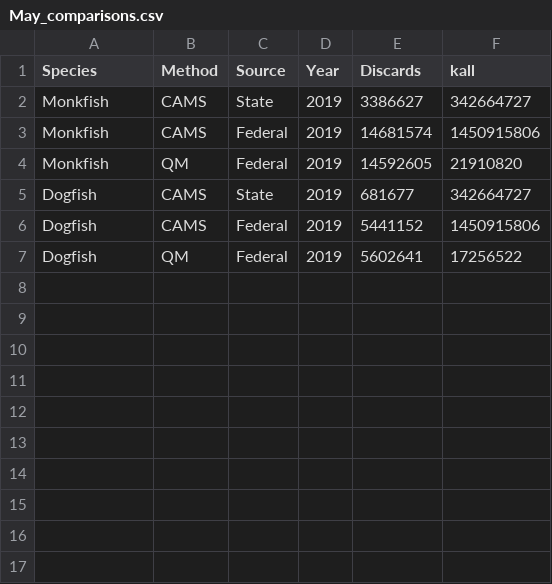
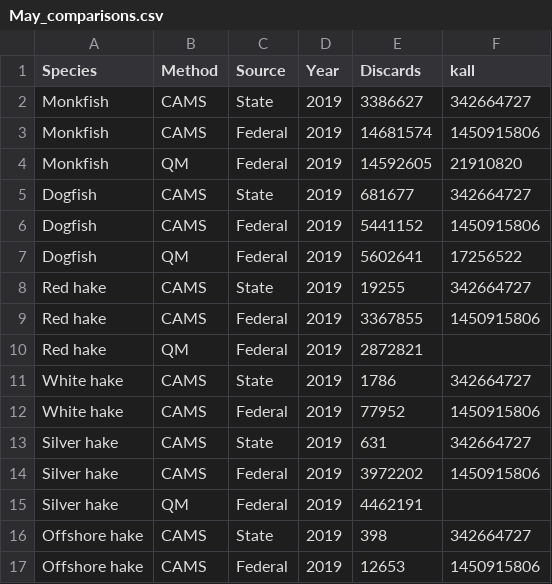
Before and after one commit to noaa-garfo/discaRd, a CSV file: CAMS/MODULES/MAY/May_comparisons.csv, drawn as a sheet.

```diff
--- a/CAMS/MODULES/MAY/May_comparisons.csv
+++ b/CAMS/MODULES/MAY/May_comparisons.csv
@@ -7 +7,11 @@ Dogfish,CAMS,Federal,2019,5441152,1450915806
 Dogfish,QM,Federal,2019,5602641,17256522
+Red hake,CAMS,State,2019,19255,342664727
+Red hake,CAMS,Federal,2019,3367855,1450915806
+Red hake,QM,Federal,2019,2872821,
+White hake,CAMS,State,2019,1786,342664727
+White hake,CAMS,Federal,2019,77952,1450915806
+Silver hake,CAMS,State,2019,631,342664727
+Silver hake,CAMS,Federal,2019,3972202,1450915806
+Silver hake,QM,Federal,2019,4462191,
+Offshore hake,CAMS,State,2019,398,342664727
+Offshore hake,CAMS,Federal,2019,12653,1450915806
```
Also changed, not shown: 3 other files.
